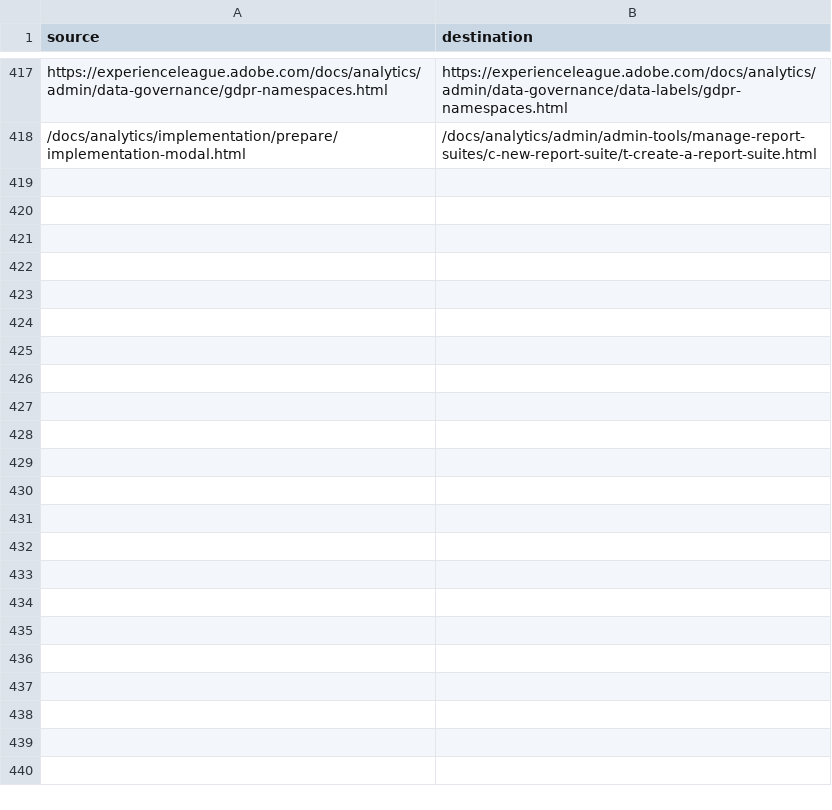
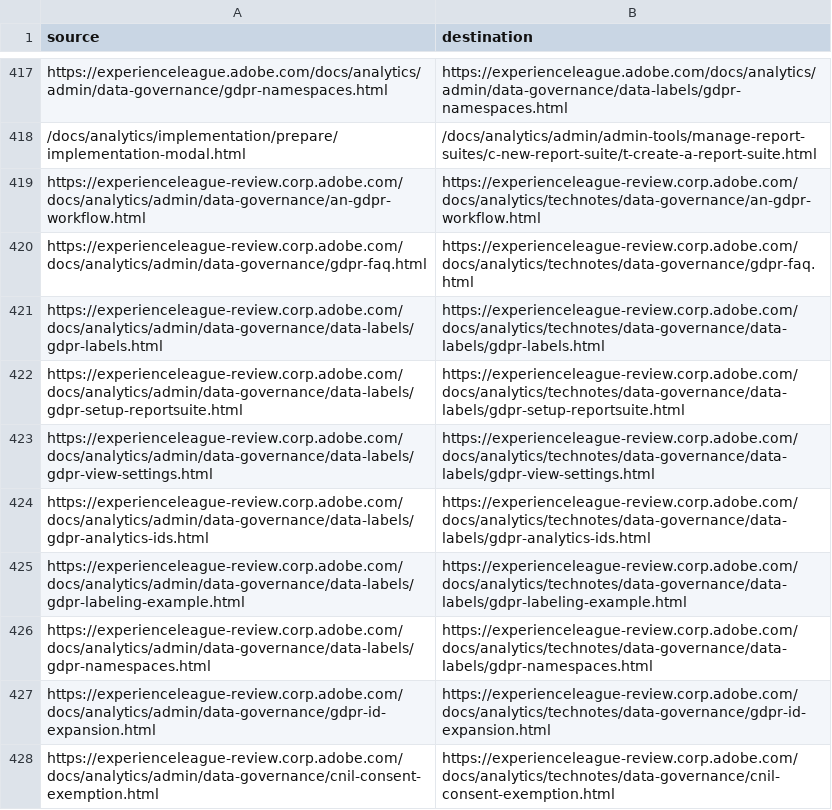
Before and after one commit to AdobeDocs/analytics.ja-JP, a CSV file: redirects.csv, drawn as a sheet; only a part is shown, gaps mark what is left out; the diff names each change by its address in the sheet, - before the commit and + after, or states it on an @@ line.

```diff
--- a/redirects.csv
+++ b/redirects.csv
+row 419: https://experienceleague-review.corp.adobe.com/docs/analytics/admin/data-governance/an-gdpr-workflow.html | https://experienceleague-review.corp.adobe.com/docs/analytics/technotes/data-governance/an-gdpr-workflow.html
+row 420: https://experienceleague-review.corp.adobe.com/docs/analytics/admin/data-governance/gdpr-faq.html | https://experienceleague-review.corp.adobe.com/docs/analytics/technotes/data-governance/gdpr-faq.html
+row 421: https://experienceleague-review.corp.adobe.com/docs/analytics/admin/data-governance/data-labels/gdpr-labels.html | https://experienceleague-review.corp.adobe.com/docs/analytics/technotes/data-governance/data-labels/gdpr-labels.html
+row 422: https://experienceleague-review.corp.adobe.com/docs/analytics/admin/data-governance/data-labels/gdpr-setup-reportsuite.html | https://experienceleague-review.corp.adobe.com/docs/analytics/technotes/data-governance/data-labels/gdpr-setup-reportsuite.html
+row 423: https://experienceleague-review.corp.adobe.com/docs/analytics/admin/data-governance/data-labels/gdpr-view-settings.html | https://experienceleague-review.corp.adobe.com/docs/analytics/technotes/data-governance/data-labels/gdpr-view-settings.html
+row 424: https://experienceleague-review.corp.adobe.com/docs/analytics/admin/data-governance/data-labels/gdpr-analytics-ids.html | https://experienceleague-review.corp.adobe.com/docs/analytics/technotes/data-governance/data-labels/gdpr-analytics-ids.html
+row 425: https://experienceleague-review.corp.adobe.com/docs/analytics/admin/data-governance/data-labels/gdpr-labeling-example.html | https://experienceleague-review.corp.adobe.com/docs/analytics/technotes/data-governance/data-labels/gdpr-labeling-example.html
+row 426: https://experienceleague-review.corp.adobe.com/docs/analytics/admin/data-governance/data-labels/gdpr-namespaces.html | https://experienceleague-review.corp.adobe.com/docs/analytics/technotes/data-governance/data-labels/gdpr-namespaces.html
+row 427: https://experienceleague-review.corp.adobe.com/docs/analytics/admin/data-governance/gdpr-id-expansion.html | https://experienceleague-review.corp.adobe.com/docs/analytics/technotes/data-governance/gdpr-id-expansion.html
+row 428: https://experienceleague-review.corp.adobe.com/docs/analytics/admin/data-governance/cnil-consent-exemption.html | https://experienceleague-review.corp.adobe.com/docs/analytics/technotes/data-governance/cnil-consent-exemption.html
```
Also changed, not shown: 18 other files.
